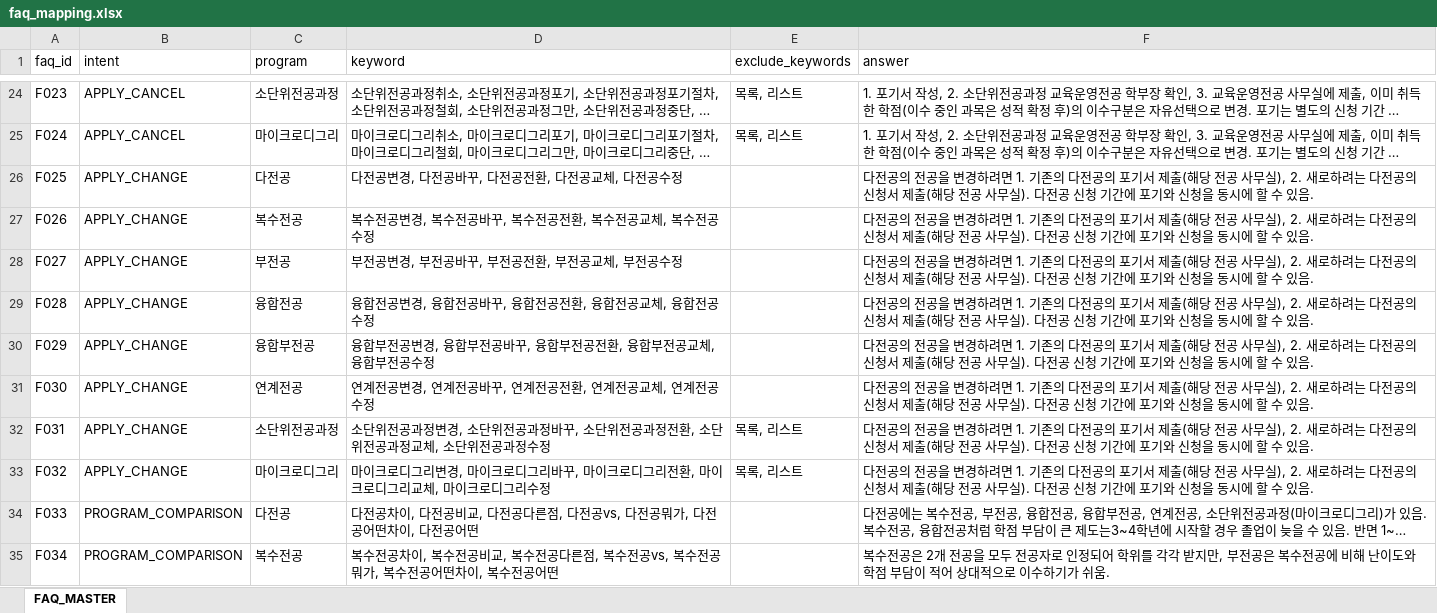
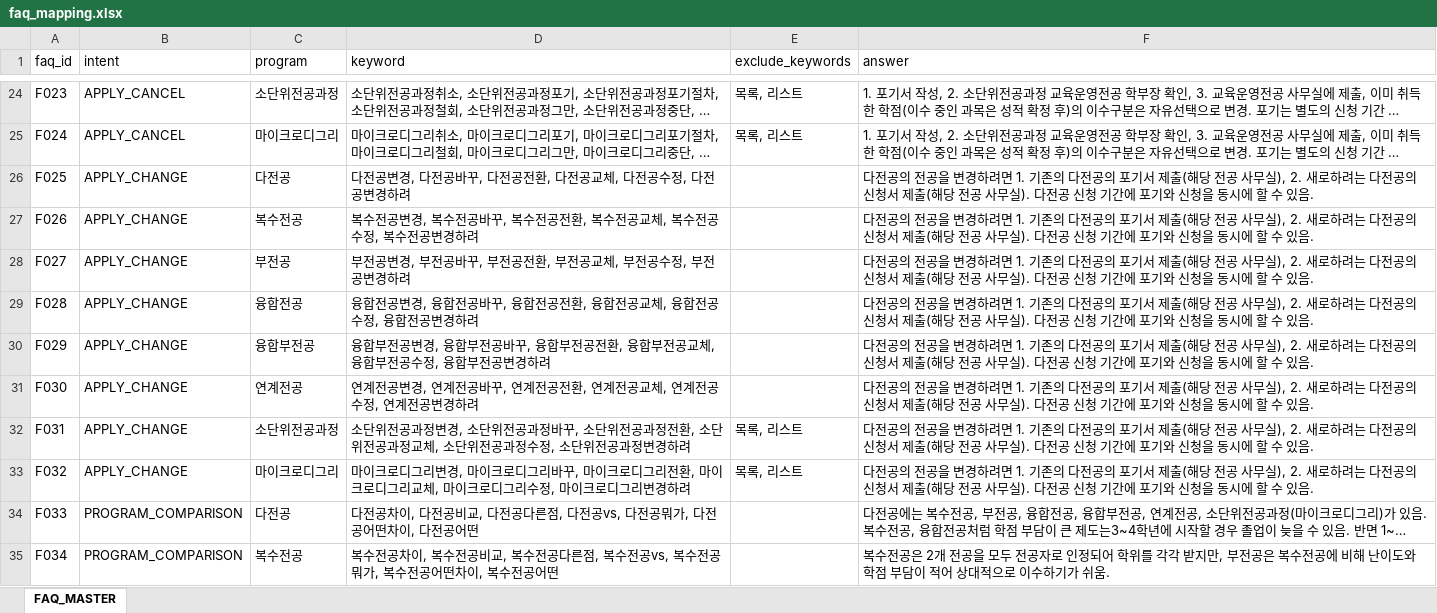
Before and after one commit to hknu-academic/gemini-chat-app, an Excel workbook: data/faq_mapping.xlsx, sheet FAQ_MASTER, drawn as a sheet; only a part is shown, gaps mark what is left out; long unchanged cells end in …; values as stored, in another font and other column widths than the file's, no borders; the diff names each change by its address in the sheet, - before the commit and + after, or states it on an @@ line.

Commit message:
Add files via upload

```diff
--- a/data/faq_mapping.xlsx (sheet FAQ_MASTER)
+++ b/data/faq_mapping.xlsx (sheet FAQ_MASTER)
-D26 (keyword): 다전공변경, 다전공바꾸, 다전공전환, 다전공교체, 다전공수정
+D26 (keyword): 다전공변경, 다전공바꾸, 다전공전환, 다전공교체, 다전공수정, 다전공변경하려
-D27 (keyword): 복수전공변경, 복수전공바꾸, 복수전공전환, 복수전공교체, 복수전공수정
+D27 (keyword): 복수전공변경, 복수전공바꾸, 복수전공전환, 복수전공교체, 복수전공수정, 복수전공변경하려
-D28 (keyword): 부전공변경, 부전공바꾸, 부전공전환, 부전공교체, 부전공수정
+D28 (keyword): 부전공변경, 부전공바꾸, 부전공전환, 부전공교체, 부전공수정, 부전공변경하려
-D29 (keyword): 융합전공변경, 융합전공바꾸, 융합전공전환, 융합전공교체, 융합전공수정
+D29 (keyword): 융합전공변경, 융합전공바꾸, 융합전공전환, 융합전공교체, 융합전공수정, 융합전공변경하려
-D30 (keyword): …전공수정
+D30 (keyword): …전공수정, 융합부전공변경하려
-D31 (keyword): 연계전공변경, 연계전공바꾸, 연계전공전환, 연계전공교체, 연계전공수정
+D31 (keyword): 연계전공변경, 연계전공바꾸, 연계전공전환, 연계전공교체, 연계전공수정, 연계전공변경하려
-D32 (keyword): …과정수정
+D32 (keyword): …과정수정, 소단위전공과정변경하려
-D33 (keyword): …그리수정
+D33 (keyword): …그리수정, 마이크로디그리변경하려
```
